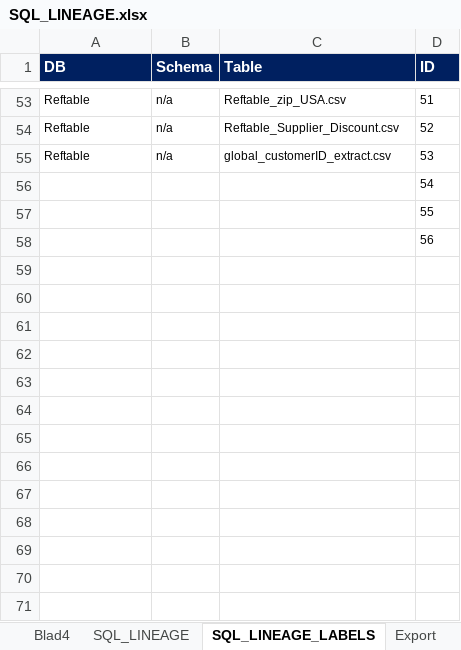
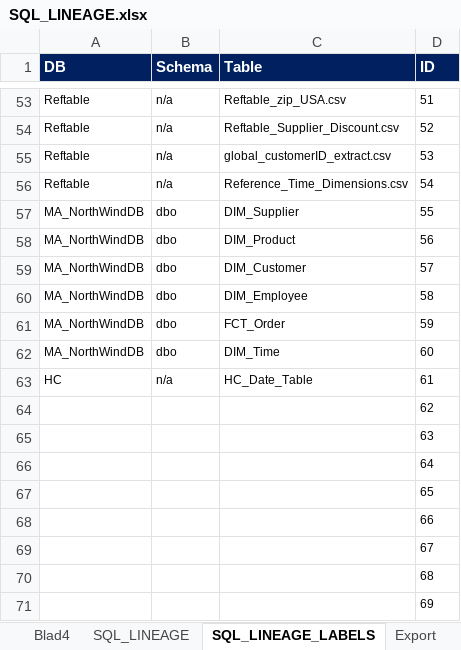
Before and after one commit to mountanalytics/sql-code-parser, an Excel workbook: Lineage-Files/SQL_LINEAGE.xlsx, sheet SQL_LINEAGE_LABELS, drawn as a sheet; only a part is shown, gaps mark what is left out; values as stored, in another font and other column widths than the file's, no borders; addresses are those after the commit; the diff names each change by its address in the sheet, - before the commit and + after, or states it on an @@ line.

Commit message:
Finished Lineage

```diff
--- a/Lineage-Files/SQL_LINEAGE.xlsx (sheet SQL_LINEAGE_LABELS)
+++ b/Lineage-Files/SQL_LINEAGE.xlsx (sheet SQL_LINEAGE_LABELS)
+row 56: Reftable | n/a | Reference_Time_Dimensions.csv | 54
+row 57: MA_NorthWindDB | dbo | DIM_Supplier | 55
+row 58: MA_NorthWindDB | dbo | DIM_Product | 56
+row 59: MA_NorthWindDB | dbo | DIM_Customer | 57
+row 60: MA_NorthWindDB | dbo | DIM_Employee | 58
+row 61: MA_NorthWindDB | dbo | FCT_Order | 59
+row 62: MA_NorthWindDB | dbo | DIM_Time | 60
+row 63: HC | n/a | HC_Date_Table | 61
-D64 (ID): 54
+D64 (ID): 62
-D65 (ID): 55
+D65 (ID): 63
-D66 (ID): 56
+D66 (ID): 64
+row 67:  |  |  | 65
+row 68:  |  |  | 66
+row 69:  |  |  | 67
+row 70:  |  |  | 68
+row 71:  |  |  | 69
```
Also changed, not shown: sheet SQL_LINEAGE, formulas that keep their value.
